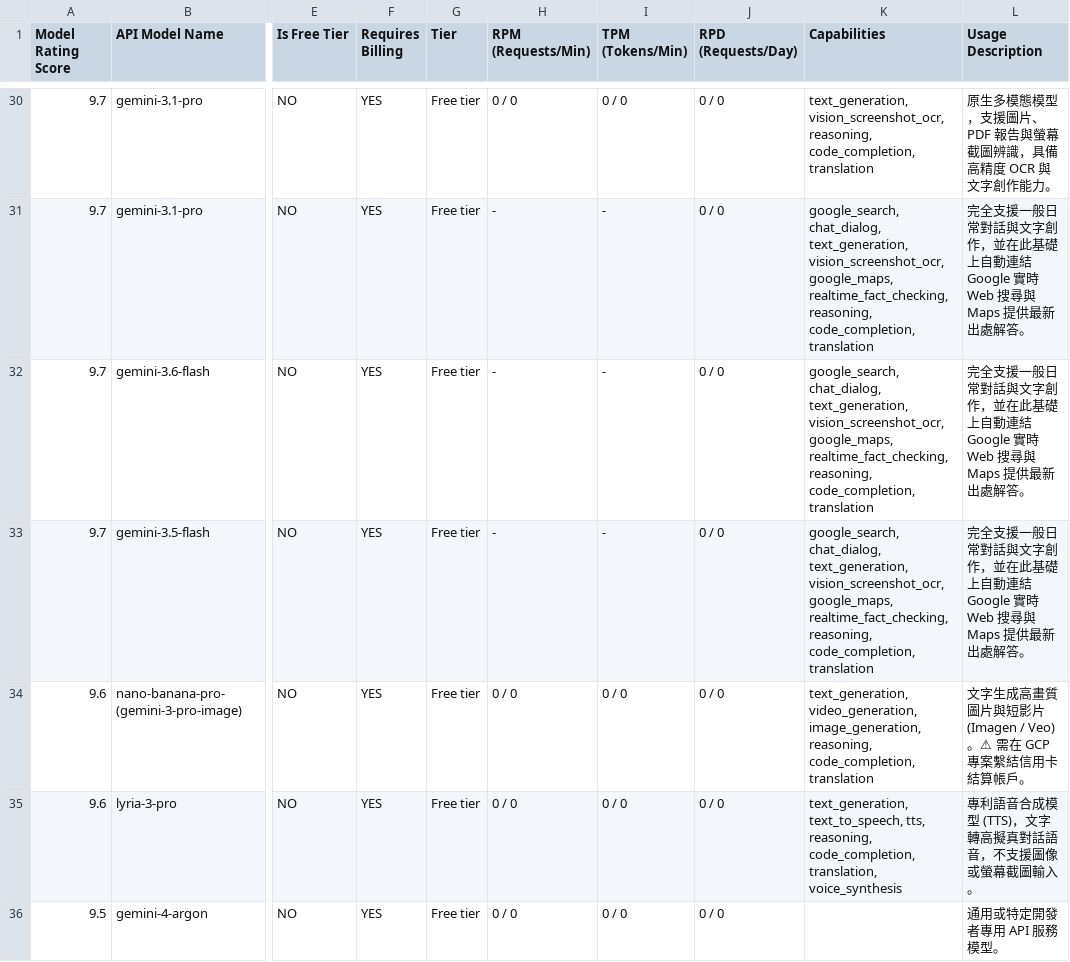
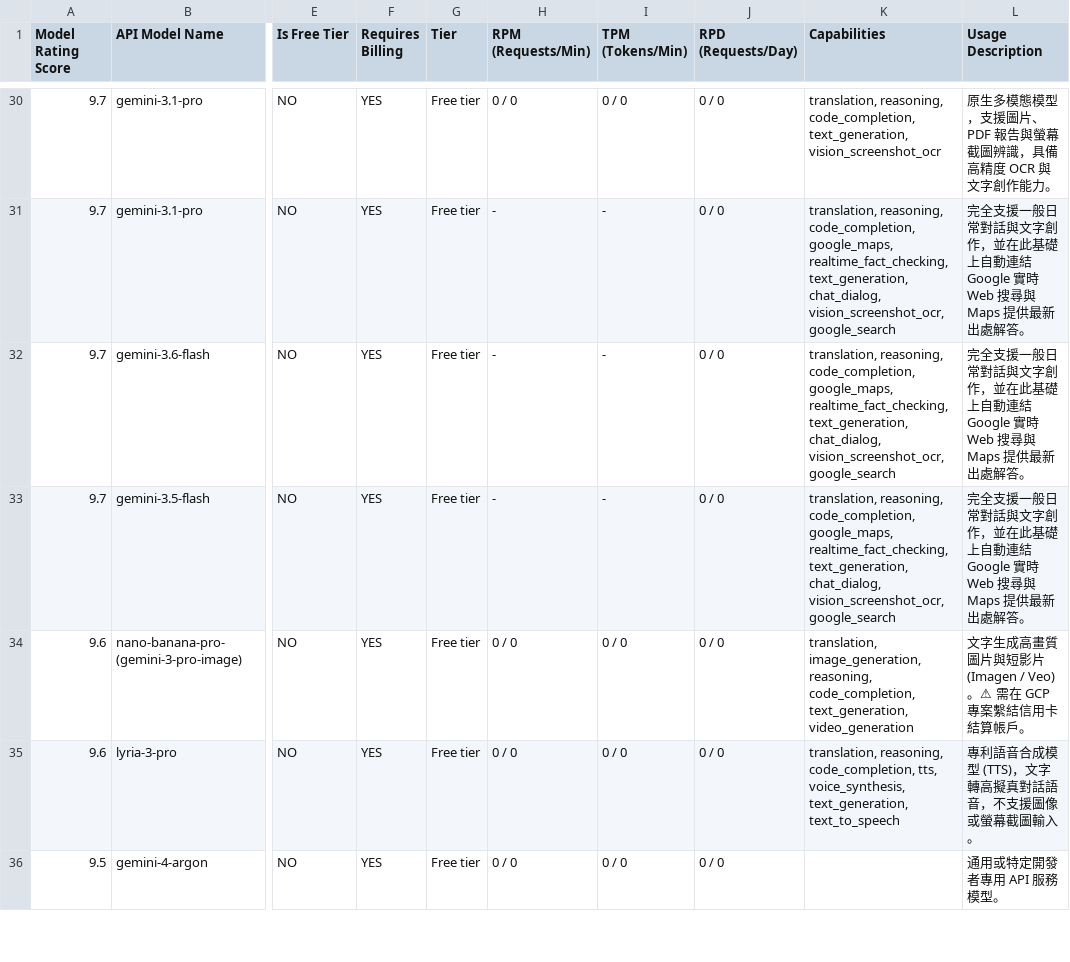
Before and after one commit to 9908gg-art/gemini-quota-fetcher, a CSV file: gemini_rate_limits.csv, drawn as a sheet; only a part is shown, gaps mark what is left out; the diff covers the shown part only; the diff names each change by its address in the sheet, - before the commit and + after, or states it on an @@ line.

```diff
--- a/gemini_rate_limits.csv
+++ b/gemini_rate_limits.csv
-K30 (Capabilities): text_generation, vision_screenshot_ocr, reasoning, code_completion, translation
+K30 (Capabilities): translation, reasoning, code_completion, text_generation, vision_screenshot_ocr
-K31:K33 (Capabilities): google_search, chat_dialog, text_generation, vision_screenshot_ocr, google_maps, realtime_fact_checking, reasoning, code_completion, translation
+K31:K33 (Capabilities): translation, reasoning, code_completion, google_maps, realtime_fact_checking, text_generation, chat_dialog, vision_screenshot_ocr, google_search
-K34 (Capabilities): text_generation, video_generation, image_generation, reasoning, code_completion, translation
+K34 (Capabilities): translation, image_generation, reasoning, code_completion, text_generation, video_generation
-K35 (Capabilities): text_generation, text_to_speech, tts, reasoning, code_completion, translation, voice_synthesis
+K35 (Capabilities): translation, reasoning, code_completion, tts, voice_synthesis, text_generation, text_to_speech
```
Also changed, not shown: 44 edited cells elsewhere in this file, 2 other files.
